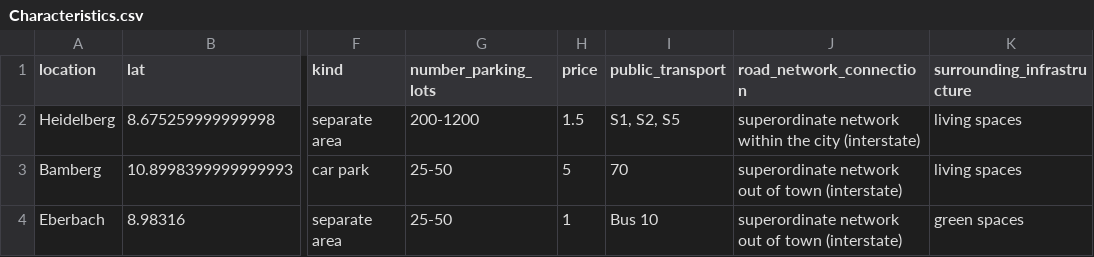
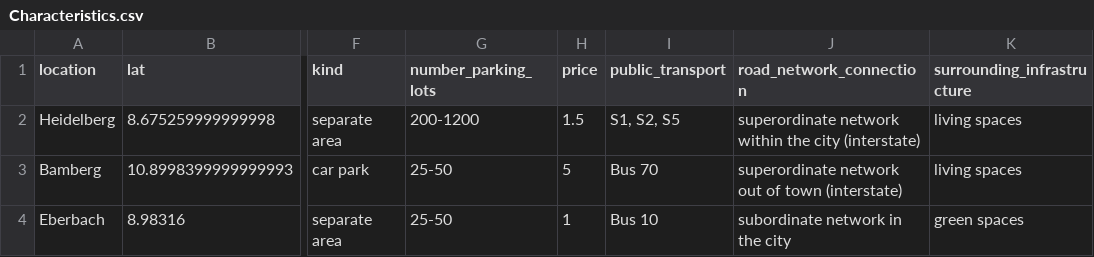
Before and after one commit to PuR-Dashboard/Dashboard, a CSV file: Data/Characteristics.csv, drawn as a sheet; only a part is shown, gaps mark what is left out; the diff names each change by its address in the sheet, - before the commit and + after, or states it on an @@ line.

```diff
--- a/Data/Characteristics.csv
+++ b/Data/Characteristics.csv
-I3 (public_transport): 70
+I3 (public_transport): Bus 70
-J4 (road_network_connection): superordinate network out of town (interstate)
+J4 (road_network_connection): subordinate network in the city
```
Also changed, not shown: 2 other files.
